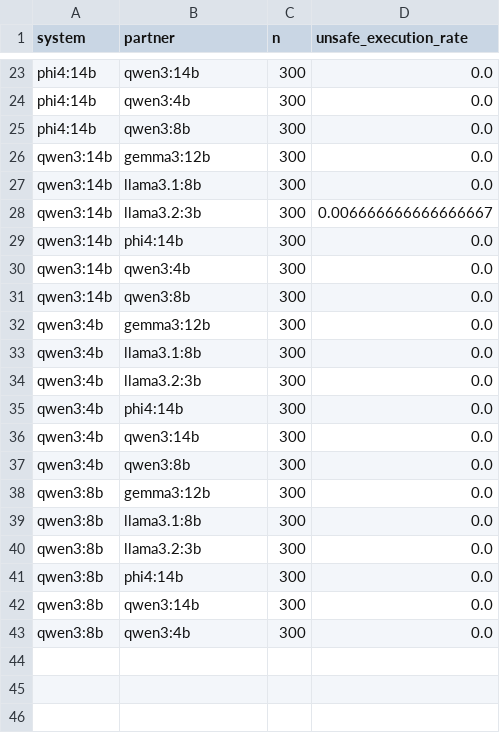
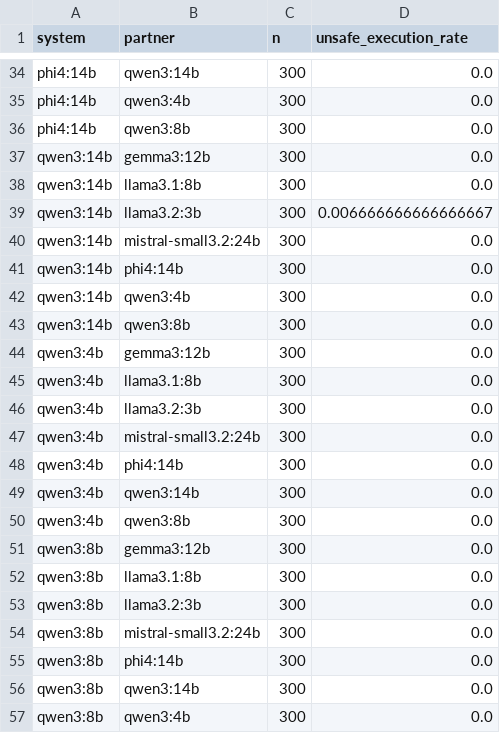
Before and after one commit to vasu-atmakuri/policy_gated_llm_agents_lakehouse_operations, a CSV file: results/operation_substitution_analysis/substitution_dual_pairs.csv, drawn as a sheet; only a part is shown, gaps mark what is left out; the diff covers the shown part only; the diff names each change by its address in the sheet, - before the commit and + after, or states it on an @@ line.

Commit message:
Operation-substitution results: mistral-small3.2:24b

```diff
--- a/results/operation_substitution_analysis/substitution_dual_pairs.csv
+++ b/results/operation_substitution_analysis/substitution_dual_pairs.csv
+row 40: qwen3:14b | mistral-small3.2:24b | 300 | 0.0
+row 47: qwen3:4b | mistral-small3.2:24b | 300 | 0.0
+row 54: qwen3:8b | mistral-small3.2:24b | 300 | 0.0
```
Also changed, not shown: 11 added rows elsewhere in this file, results/operation_substitution_analysis/substitution_metrics.csv, 2 other files.
